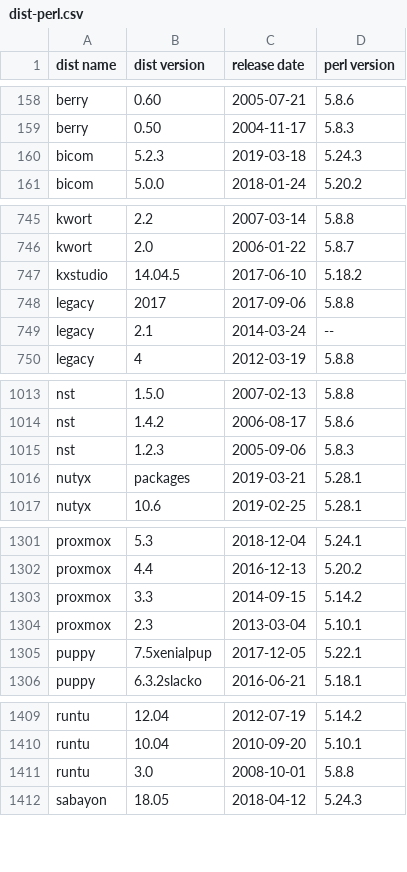
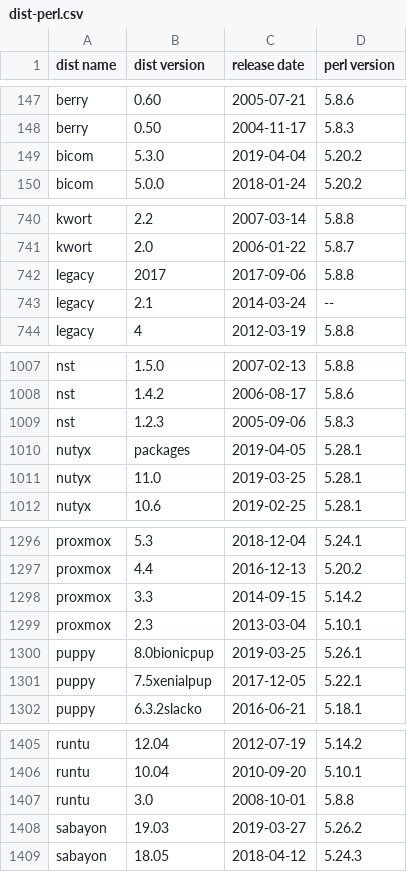
Before and after one commit to Tux/System-Info, a CSV file: sandbox/dist-perl.csv, drawn as a sheet; only a part is shown, gaps mark what is left out; the diff covers the shown part only.

Commit message:
Update distro list
• Added   geexbox
• Removed austrumi, kxstudio
• Updated archman, avlinux, bicom, condres, lite, nitrux, pinguy, puppy,
  sabayon, sparky

```diff
--- a/sandbox/dist-perl.csv
+++ b/sandbox/dist-perl.csv
@@ -159,3 +148,3 @@ berry,0.60,2005-07-21,5.8.6
 berry,0.50,2004-11-17,5.8.3
-bicom,5.2.3,2019-03-18,5.24.3
+bicom,5.3.0,2019-04-04,5.20.2
 bicom,5.0.0,2018-01-24,5.20.2
@@ -746,3 +741,2 @@ kwort,2.2,2007-03-14,5.8.8
 kwort,2.0,2006-01-22,5.8.7
-kxstudio,14.04.5,2017-06-10,5.18.2
 legacy,2017,2017-09-06,5.8.8
@@ -1015,3 +1009,4 @@ nst,1.4.2,2006-08-17,5.8.6
 nst,1.2.3,2005-09-06,5.8.3
-nutyx,packages,2019-03-21,5.28.1
+nutyx,packages,2019-04-05,5.28.1
+nutyx,11.0,2019-03-25,5.28.1
 nutyx,10.6,2019-02-25,5.28.1
@@ -1304,2 +1299,3 @@ proxmox,3.3,2014-09-15,5.14.2
 proxmox,2.3,2013-03-04,5.10.1
+puppy,8.0bionicpup,2019-03-25,5.26.1
 puppy,7.5xenialpup,2017-12-05,5.22.1
@@ -1411,2 +1407,3 @@ runtu,10.04,2010-09-20,5.10.1
 runtu,3.0,2008-10-01,5.8.8
+sabayon,19.03,2019-03-27,5.26.2
 sabayon,18.05,2018-04-12,5.24.3
```
Also changed, not shown: 6 added rows, 11 removed rows and 40 edited cells elsewhere in this file.
